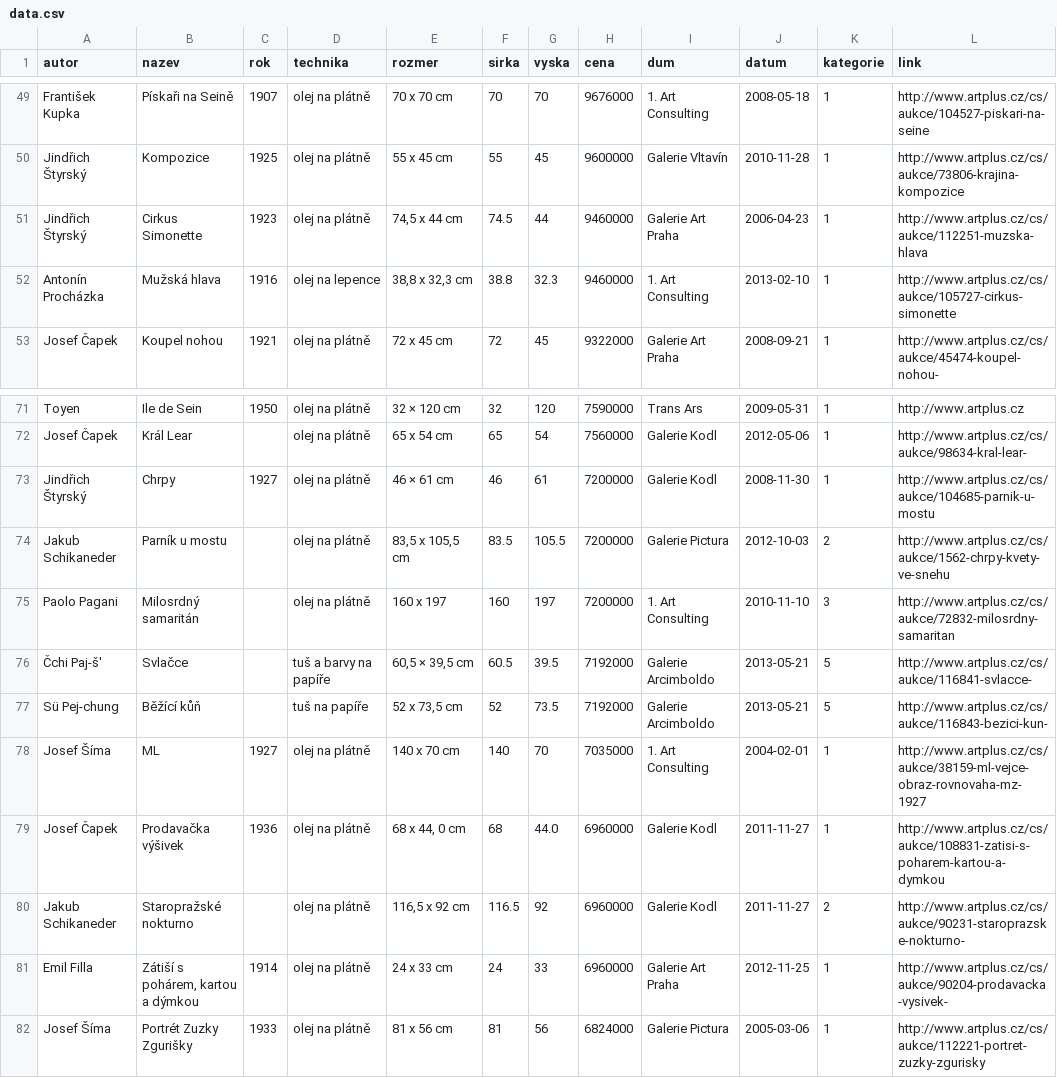
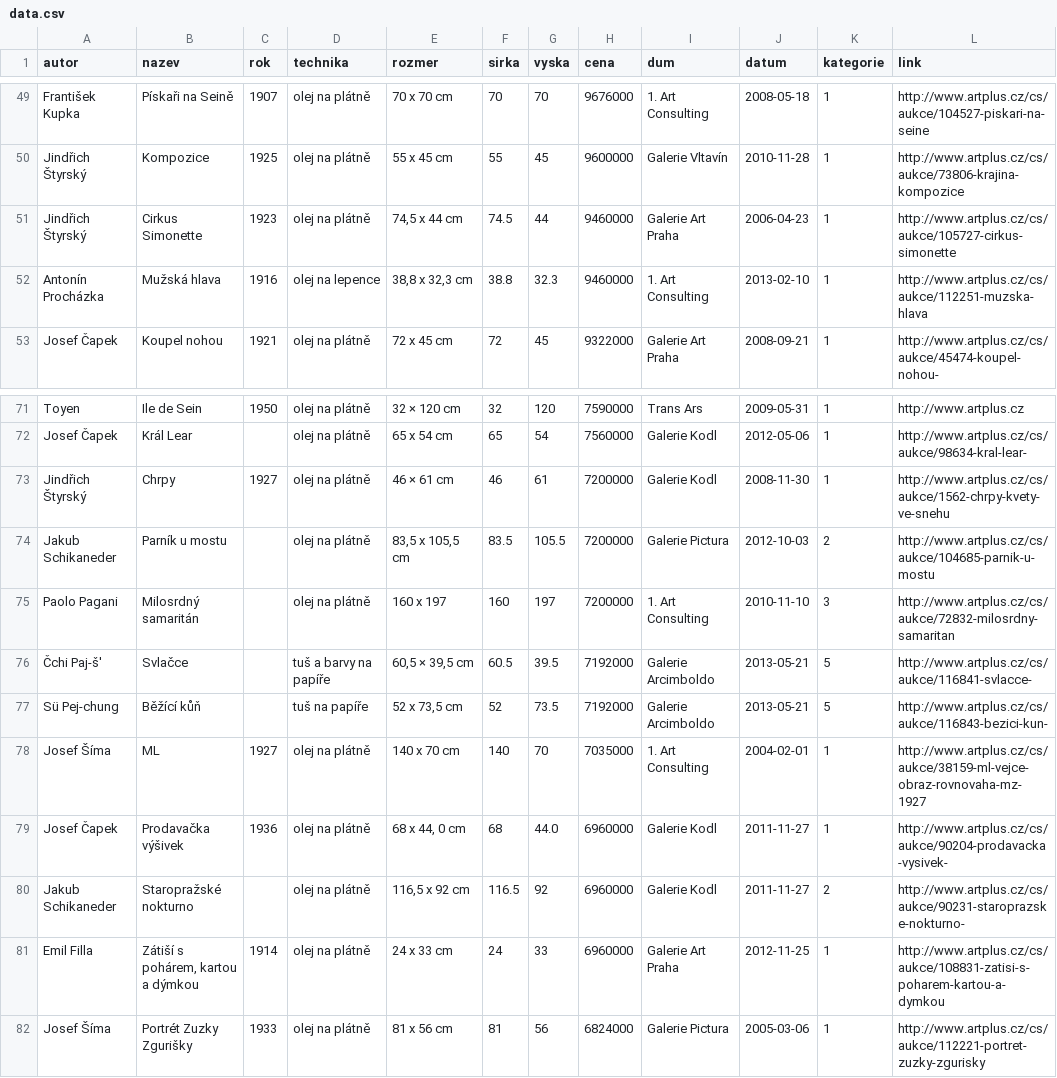
Before and after one commit to economia/top-100-aukci, a CSV file: data/data.csv, drawn as a sheet; only a part is shown, gaps mark what is left out; the diff covers the shown part only.

```diff
--- a/data/data.csv
+++ b/data/data.csv
@@ -50,4 +50,4 @@ František Kupka,Pískaři na Seině,1907,olej na plátně,70 x 70 cm,70,70,9676
 Jindřich Štyrský ,Kompozice,1925,olej na plátně,55 x 45 cm,55,45,9600000,Galerie Vltavín,2010-11-28,1,http://www.artplus.cz/cs/aukce/73806-krajina-kompozice
-Jindřich Štyrský ,Cirkus Simonette,1923,olej na plátně ,"74,5 x 44 cm ",74.5,44,9460000,Galerie Art Praha,2006-04-23,1,http://www.artplus.cz/cs/aukce/112251-muzska-hlava
-Antonín Procházka,Mužská hlava,1916,olej na lepence,"38,8 x 32,3 cm",38.8,32.3,9460000,1. Art Consulting,2013-02-10,1,http://www.artplus.cz/cs/aukce/105727-cirkus-simonette
+Jindřich Štyrský ,Cirkus Simonette,1923,olej na plátně ,"74,5 x 44 cm ",74.5,44,9460000,Galerie Art Praha,2006-04-23,1,http://www.artplus.cz/cs/aukce/105727-cirkus-simonette
+Antonín Procházka,Mužská hlava,1916,olej na lepence,"38,8 x 32,3 cm",38.8,32.3,9460000,1. Art Consulting,2013-02-10,1,http://www.artplus.cz/cs/aukce/112251-muzska-hlava
 Josef Čapek,Koupel nohou,1921,olej na plátně ,72 x 45 cm,72,45,9322000,Galerie Art Praha,2008-09-21,1,http://www.artplus.cz/cs/aukce/45474-koupel-nohou-
@@ -72,4 +72,4 @@ Toyen,Ile de Sein,1950,olej na plátně,32 × 120 cm ,32,120,7590000,Trans Ars,2
 Josef Čapek ,Král Lear,,olej na plátně,65 x 54 cm,65,54,7560000,Galerie Kodl,2012-05-06,1,http://www.artplus.cz/cs/aukce/98634-kral-lear-
-Jindřich Štyrský ,Chrpy,1927,olej na plátně,46 × 61 cm,46,61,7200000,Galerie Kodl,2008-11-30,1,http://www.artplus.cz/cs/aukce/104685-parnik-u-mostu
-Jakub Schikaneder,Parník u mostu,,olej na plátně,"83,5 x 105,5 cm",83.5,105.5,7200000,Galerie Pictura,2012-10-03,2,http://www.artplus.cz/cs/aukce/1562-chrpy-kvety-ve-snehu
+Jindřich Štyrský ,Chrpy,1927,olej na plátně,46 × 61 cm,46,61,7200000,Galerie Kodl,2008-11-30,1,http://www.artplus.cz/cs/aukce/1562-chrpy-kvety-ve-snehu
+Jakub Schikaneder,Parník u mostu,,olej na plátně,"83,5 x 105,5 cm",83.5,105.5,7200000,Galerie Pictura,2012-10-03,2,http://www.artplus.cz/cs/aukce/104685-parnik-u-mostu
 Paolo Pagani,Milosrdný samaritán,,olej na plátně,160 x 197,160,197,7200000,1. Art Consulting,2010-11-10,3,http://www.artplus.cz/cs/aukce/72832-milosrdny-samaritan
@@ -78,5 +78,5 @@ Sü Pej-chung,Běžící kůň,,tuš na papíře,"52 x 73,5 cm",52,73.5,7192000,
 Josef Šíma,ML,1927,olej na plátně,140 x 70 cm,140,70,7035000,1. Art Consulting,2004-02-01,1,http://www.artplus.cz/cs/aukce/38159-ml-vejce-obraz-rovnovaha-mz-1927
-Josef Čapek,Prodavačka výšivek,1936,olej na plátně,"68 x 44, 0 cm",68,44.0,6960000,Galerie Kodl,2011-11-27,1,http://www.artplus.cz/cs/aukce/108831-zatisi-s-poharem-kartou-a-dymkou
+Josef Čapek,Prodavačka výšivek,1936,olej na plátně,"68 x 44, 0 cm",68,44.0,6960000,Galerie Kodl,2011-11-27,1,http://www.artplus.cz/cs/aukce/90204-prodavacka-vysivek-
 Jakub Schikaneder,Staropražské nokturno,,olej na plátně,"116,5 x 92 cm",116.5,92,6960000,Galerie Kodl,2011-11-27,2,http://www.artplus.cz/cs/aukce/90231-staroprazske-nokturno-
-Emil Filla,"Zátiší s pohárem, kartou a dýmkou",1914,olej na plátně,24 x 33 cm,24,33,6960000,Galerie Art Praha,2012-11-25,1,http://www.artplus.cz/cs/aukce/90204-prodavacka-vysivek-
+Emil Filla,"Zátiší s pohárem, kartou a dýmkou",1914,olej na plátně,24 x 33 cm,24,33,6960000,Galerie Art Praha,2012-11-25,1,http://www.artplus.cz/cs/aukce/108831-zatisi-s-poharem-kartou-a-dymkou
 Josef Šíma,Portrét Zuzky Zgurišky ,1933,olej na plátně,81 x 56 cm,81,56,6824000,Galerie Pictura,2005-03-06,1,http://www.artplus.cz/cs/aukce/112221-portret-zuzky-zgurisky
```
Also changed, not shown: 15 edited cells elsewhere in this file.
